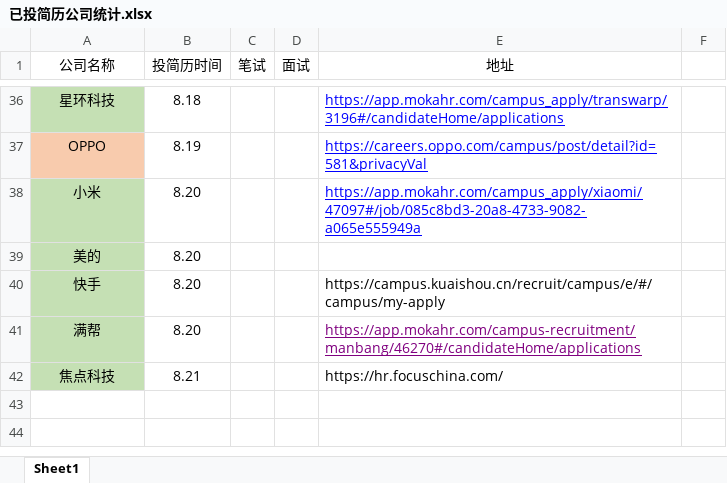
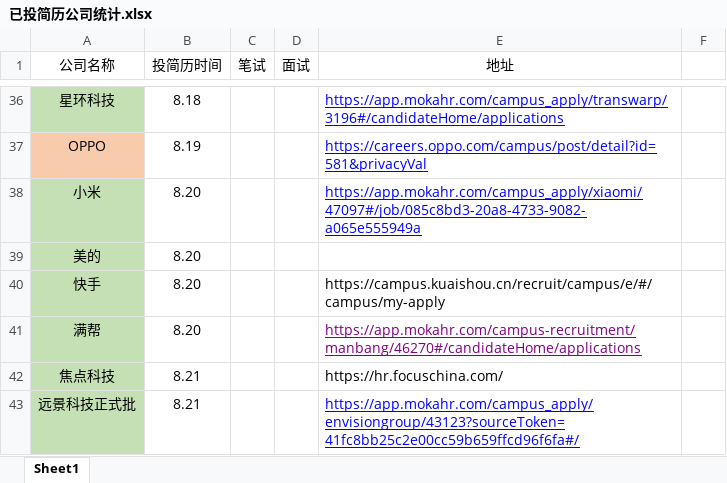
Before and after one commit to 17866624261/pushedCom, an Excel workbook: 已投简历公司统计.xlsx, sheet Sheet1, drawn as a sheet; only a part is shown, gaps mark what is left out; values as stored, in another font and other column widths than the file's, no borders; the diff names each change by its address in the sheet, - before the commit and + after, or states it on an @@ line.

Commit message:
0821

```diff
--- a/已投简历公司统计.xlsx (sheet Sheet1)
+++ b/已投简历公司统计.xlsx (sheet Sheet1)
+row 43: 远景科技正式批 | 8.21 |  |  | https://app.mokahr.com/campus_apply/envisiongroup/43123?sourceToken=41fc8bb25c2e00cc59b659ffcd96f6fa#/
```
